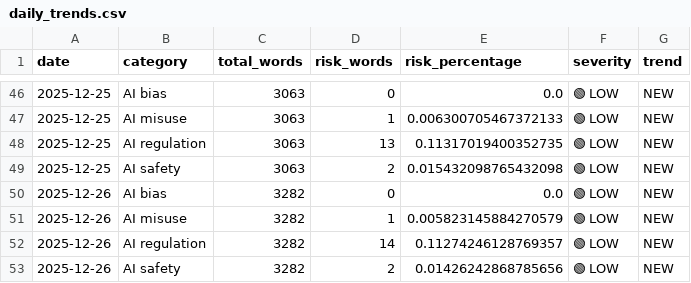
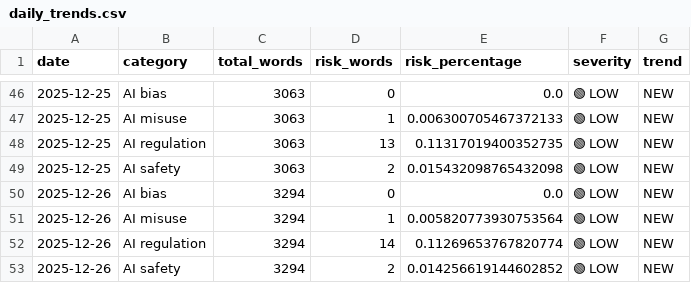
Before and after one commit to Vineeth2002/DriftMonitor, a CSV file: data/history/daily/daily_trends.csv, drawn as a sheet; only a part is shown, gaps mark what is left out.

```diff
--- a/data/history/daily/daily_trends.csv
+++ b/data/history/daily/daily_trends.csv
@@ -49,5 +49,5 @@ date,category,total_words,risk_words,risk_percentage,severity,trend
 2025-12-25,AI safety,3063,2,0.015432098765432098,🟢 LOW,NEW
-2025-12-26,AI bias,3282,0,0.0,🟢 LOW,NEW
-2025-12-26,AI misuse,3282,1,0.005823145884270579,🟢 LOW,NEW
-2025-12-26,AI regulation,3282,14,0.11274246128769357,🟢 LOW,NEW
-2025-12-26,AI safety,3282,2,0.01426242868785656,🟢 LOW,NEW
+2025-12-26,AI bias,3294,0,0.0,🟢 LOW,NEW
+2025-12-26,AI misuse,3294,1,0.005820773930753564,🟢 LOW,NEW
+2025-12-26,AI regulation,3294,14,0.11269653767820774,🟢 LOW,NEW
+2025-12-26,AI safety,3294,2,0.014256619144602852,🟢 LOW,NEW
```
Also changed, not shown: data/evaluated/evaluated_2025-12-26.csv, data/history/monthly/monthly_trends.csv, 5 other files.
